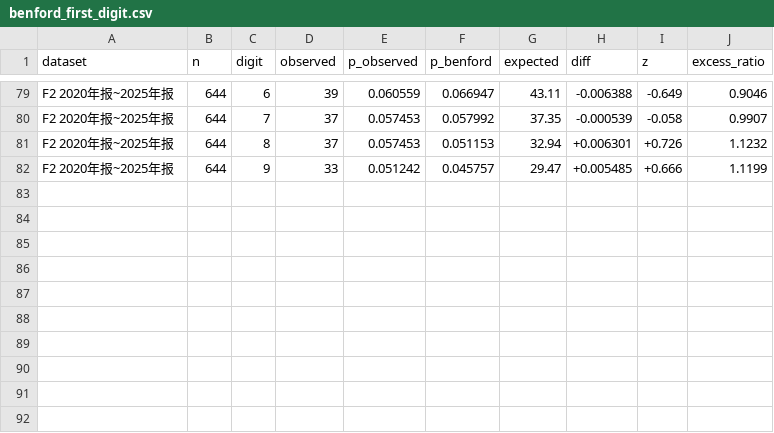
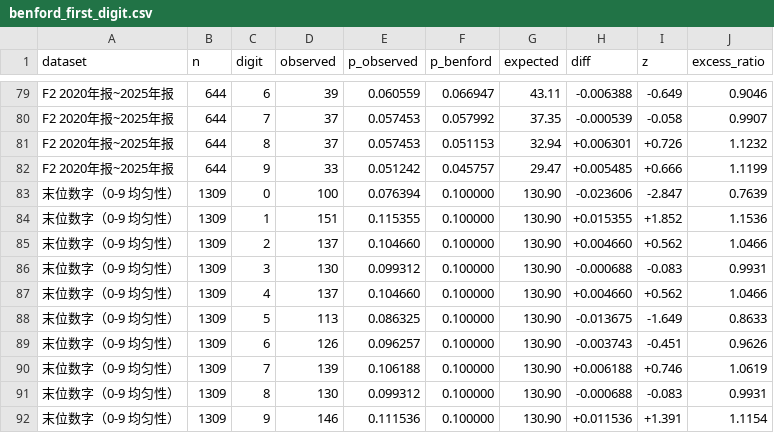
Before and after one commit to Carry332/EconomyCheck, a CSV file: results/benford_first_digit.csv, drawn as a sheet; only a part is shown, gaps mark what is left out.

Commit message:
新增：末位数字 0-9 均匀性检验
- stats：检验框架泛化（数字集合与期望分布可配置），新增末位数字检验
  · 剔除“明显取整”的金额：报告形态下有 >=2 个连续尾零的数
    （100,000,000.00 / 500,000 / 23,000）—— 其末位被舍入固定死，
    纳入会系统性扭曲分布；报告会列明剔除数量与占比
  · 卡方拟合优度（df=9）+ 蒙特卡洛 MAD（不依赖固定阈值）+ 各数字 z 统计量
- viz：新增末位数字分布图（10 根柱 + 10% 期望参考线 + z 标注）
- pipeline：输出 results/last_digit.png；末位数据同样写入 CSV
- 报告：新增「三、末位数字：0-9 均匀性检验」章节（含 0-9 明细表与剔除说明）
- GUI：新增「末位数字分布图」页签；结论面板追加末位区块；
  分布明细列头由「首位数字」改为「数字」以兼容 0-9
- tools/gui_selftest.py：新增末位数字图断言；页签切换后等待多个事件循环，
  消除因新增页签导致的时序假失败
- 版本号 1.0.1 -> 1.1.0

实测（星宇股份 13 期报告）
- 候选 1400 个 -> 剔除明显取整 91 个（6.5%）-> 有效 n=1309
- 卡方 15.84（df=9）p=0.070，蒙特卡洛 p=0.134 -> 不拒绝 0-9 均匀分布
- 首位数字检验结果不受影响：n=1400、卡方 7.33、p=0.502
- TCL科技：n=569，p=0.578，同样不拒绝

回归：8 家版式回归 8/8；GUI 自检通过；README 体检通过

```diff
--- a/results/benford_first_digit.csv
+++ b/results/benford_first_digit.csv
@@ -82 +82,11 @@ F2 2020年报~2025年报,644,8,37,0.057453,0.051153,32.94,+0.006301,+0.726,1.123
 F2 2020年报~2025年报,644,9,33,0.051242,0.045757,29.47,+0.005485,+0.666,1.1199
+末位数字（0-9 均匀性）,1309,0,100,0.076394,0.100000,130.90,-0.023606,-2.847,0.7639
+末位数字（0-9 均匀性）,1309,1,151,0.115355,0.100000,130.90,+0.015355,+1.852,1.1536
+末位数字（0-9 均匀性）,1309,2,137,0.104660,0.100000,130.90,+0.004660,+0.562,1.0466
+末位数字（0-9 均匀性）,1309,3,130,0.099312,0.100000,130.90,-0.000688,-0.083,0.9931
+末位数字（0-9 均匀性）,1309,4,137,0.104660,0.100000,130.90,+0.004660,+0.562,1.0466
+末位数字（0-9 均匀性）,1309,5,113,0.086325,0.100000,130.90,-0.013675,-1.649,0.8633
+末位数字（0-9 均匀性）,1309,6,126,0.096257,0.100000,130.90,-0.003743,-0.451,0.9626
+末位数字（0-9 均匀性）,1309,7,139,0.106188,0.100000,130.90,+0.006188,+0.746,1.0619
+末位数字（0-9 均匀性）,1309,8,130,0.099312,0.100000,130.90,-0.000688,-0.083,0.9931
+末位数字（0-9 均匀性）,1309,9,146,0.111536,0.100000,130.90,+0.011536,+1.391,1.1154
```
Also changed, not shown: 15 other files.
